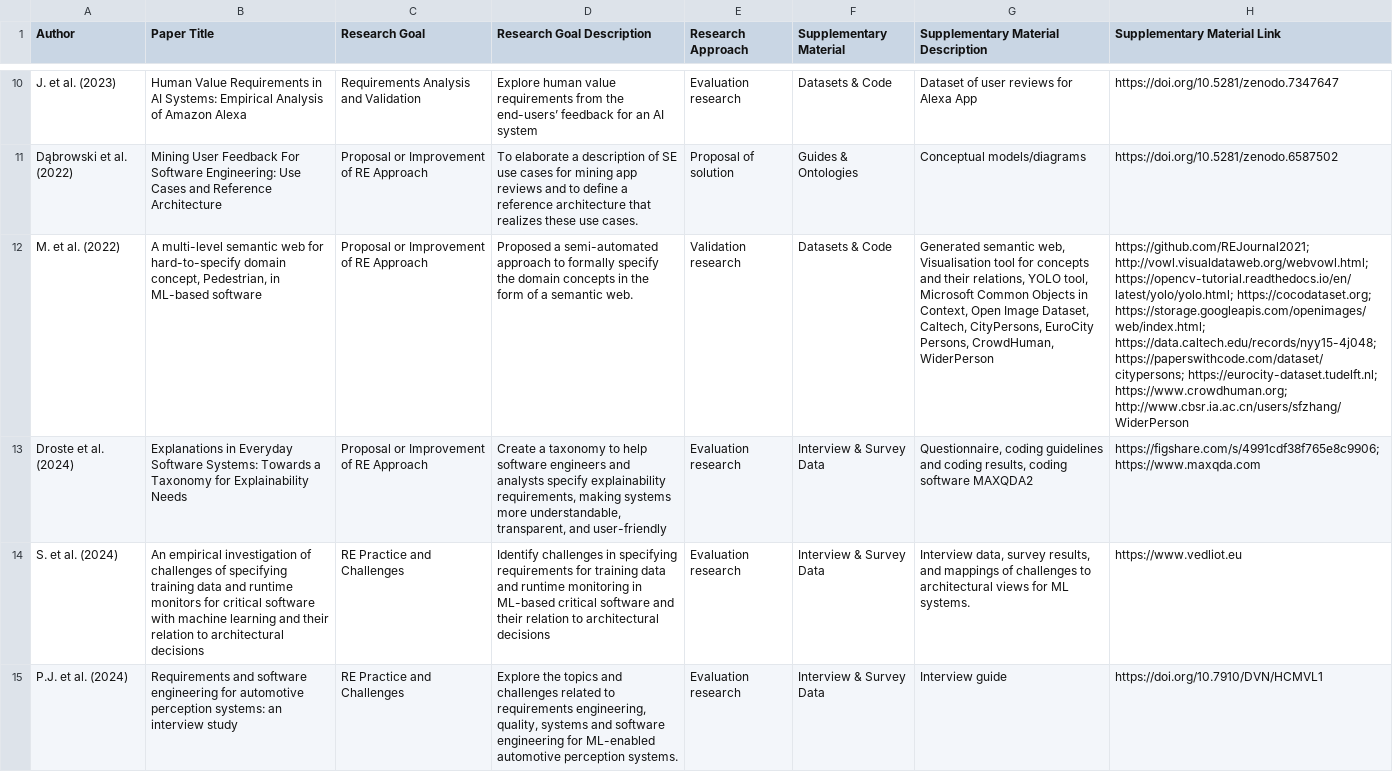
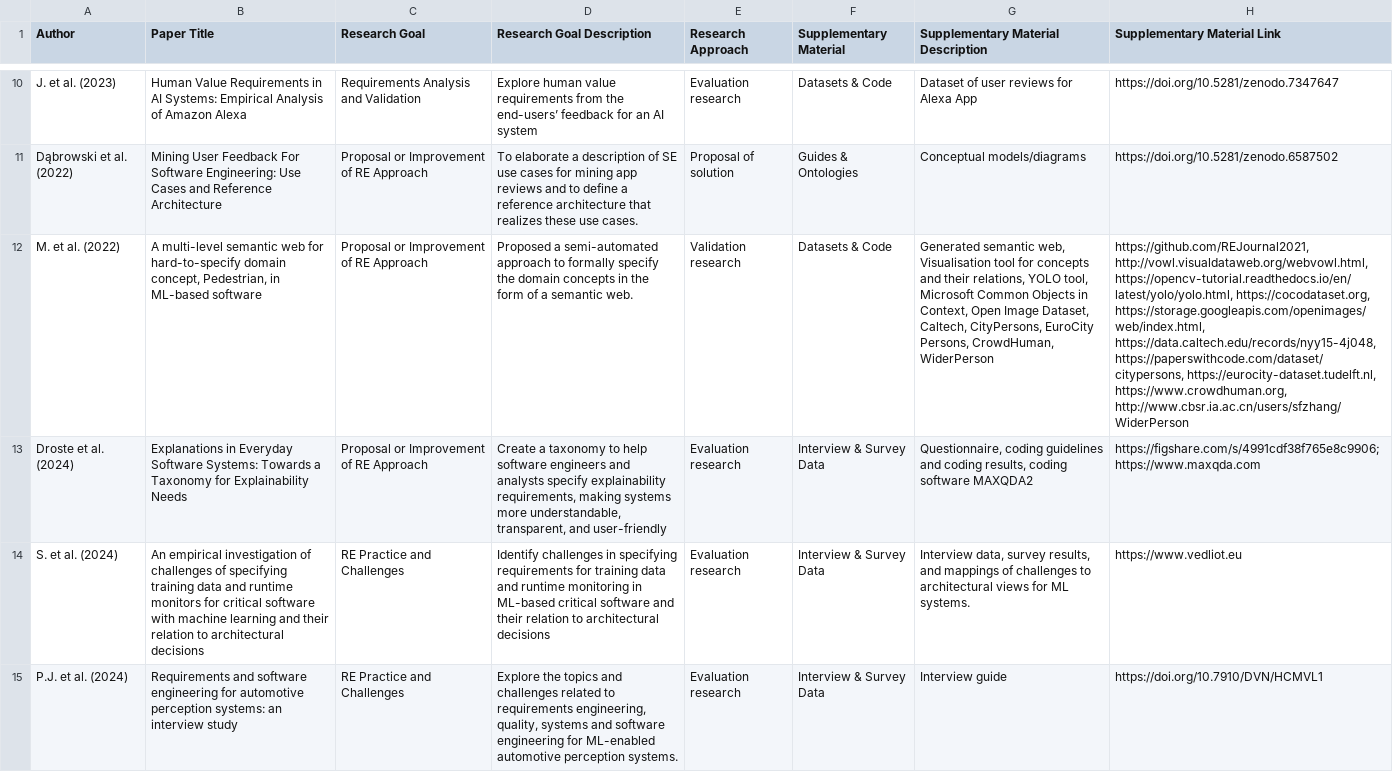
Before and after one commit to jsdabrowski/SLR-RE4ML, a CSV file: supplementary-materials.csv, drawn as a sheet; only a part is shown, gaps mark what is left out; the diff names each change by its address in the sheet, - before the commit and + after, or states it on an @@ line.

Commit message:
Add files via upload

```diff
--- a/supplementary-materials.csv
+++ b/supplementary-materials.csv
-H12 (Supplementary Material Link): https://github.com/REJournal2021; http://vowl.visualdataweb.org/webvowl.html; https://opencv-tutorial.readthedocs.io/en/latest/yolo/yolo.html; https://cocodataset.org; https://storage.googleapis.com/openimages/web/index.html; https://data.caltech.edu/records/nyy15-4j048; https://paperswithcode.com/dataset/citypersons; https://eurocity-dataset.tudelft.nl; https://www.crowdhuman.org; http://www.cbsr.ia.ac.cn/users/sfzhang/WiderPerson
+H12 (Supplementary Material Link): https://github.com/REJournal2021, http://vowl.visualdataweb.org/webvowl.html, https://opencv-tutorial.readthedocs.io/en/latest/yolo/yolo.html, https://cocodataset.org, https://storage.googleapis.com/openimages/web/index.html, https://data.caltech.edu/records/nyy15-4j048, https://paperswithcode.com/dataset/citypersons, https://eurocity-dataset.tudelft.nl, https://www.crowdhuman.org, http://www.cbsr.ia.ac.cn/users/sfzhang/WiderPerson
```
